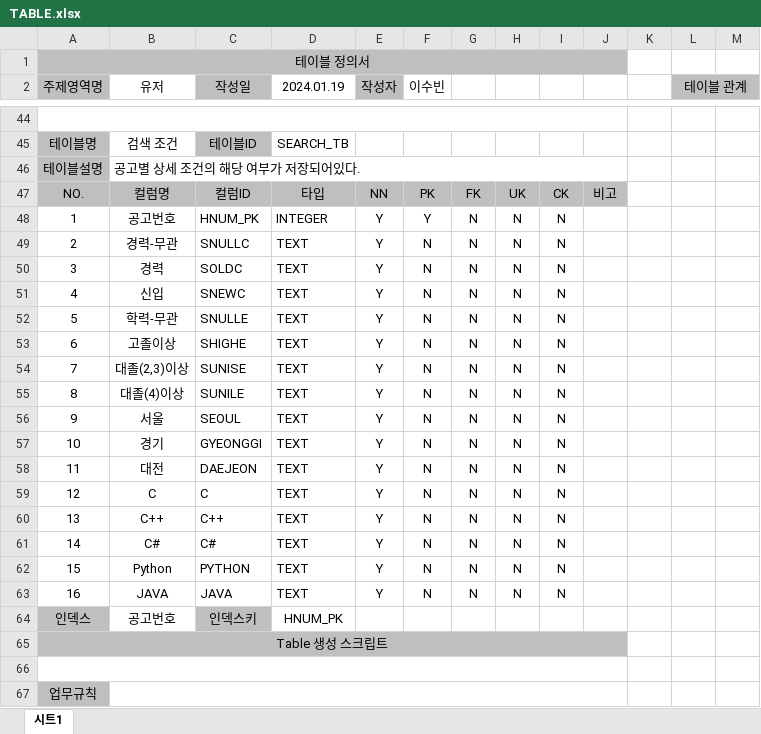
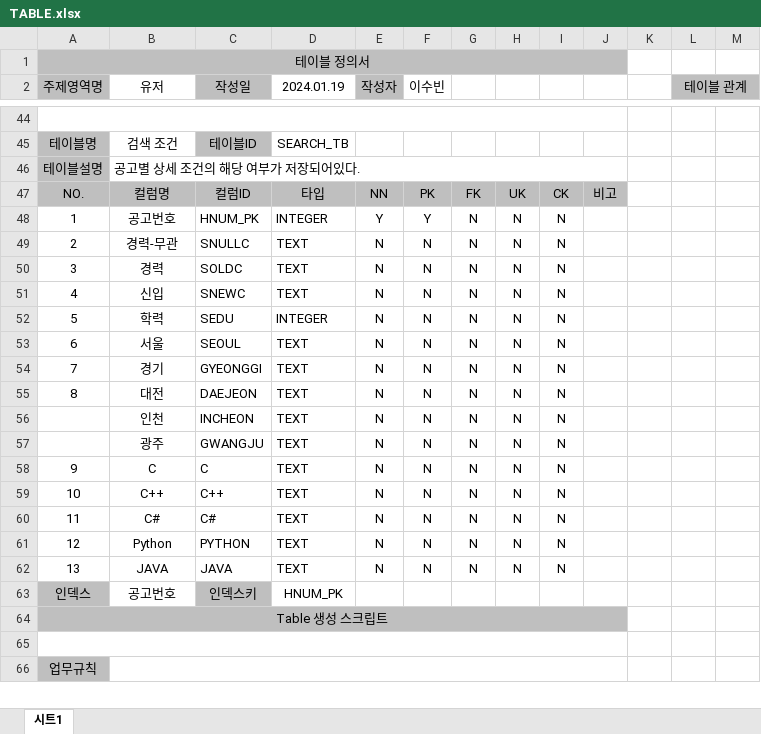
Before and after one commit to LeeSooBin96/EMPLOIN, an Excel workbook: TABLE.xlsx, sheet 시트1, drawn as a sheet; only a part is shown, gaps mark what is left out; values as stored, in another font and other column widths than the file's, no borders; removed rows and columns are numbered as before the commit, all else as after; the diff names each change by its address in the sheet, - before the commit and + after, or states it on an @@ line.

```diff
--- a/TABLE.xlsx (sheet 시트1)
+++ b/TABLE.xlsx (sheet 시트1)
-E49:E55 (작성자): Y
+E49:E55 (작성자): N
-B52 (유저): 학력-무관
+B52 (유저): 학력
-C52 (작성일): SNULLE
+C52 (작성일): SEDU
-D52 (2024.01.19): TEXT
+D52 (2024.01.19): INTEGER
-B53 (유저): 고졸이상
+B53 (유저): 서울
-C53 (작성일): SHIGHE
+C53 (작성일): SEOUL
-B54 (유저): 대졸(2,3)이상
+B54 (유저): 경기
-C54 (작성일): SUNISE
+C54 (작성일): GYEONGGI
-B55 (유저): 대졸(4)이상
+B55 (유저): 대전
-C55 (작성일): SUNILE
+C55 (작성일): DAEJEON
+row 56:  | 인천 | INCHEON | TEXT | N | N | N | N | N
+row 57:  | 광주 | GWANGJU | TEXT | N | N | N | N | N
-B58 (유저): 서울
+B58 (유저): C
-C58 (작성일): SEOUL
+C58 (작성일): C
-E58:E62 (작성자): Y
+E58:E62 (작성자): N
-B59 (유저): 경기
+B59 (유저): C++
-C59 (작성일): GYEONGGI
+C59 (작성일): C++
-B60 (유저): 대전
+B60 (유저): C#
-C60 (작성일): DAEJEON
+C60 (작성일): C#
-B61 (유저): C
+B61 (유저): Python
-C61 (작성일): C
+C61 (작성일): PYTHON
-B62 (유저): C++
+B62 (유저): JAVA
-C62 (작성일): C++
+C62 (작성일): JAVA
-row 61: 14 | C# | C# | TEXT | Y | N | N | N | N
-row 62: 15 | Python | PYTHON | TEXT | Y | N | N | N | N
-row 63: 16 | JAVA | JAVA | TEXT | Y | N | N | N | N
```
Also changed, not shown: 23 other files.
